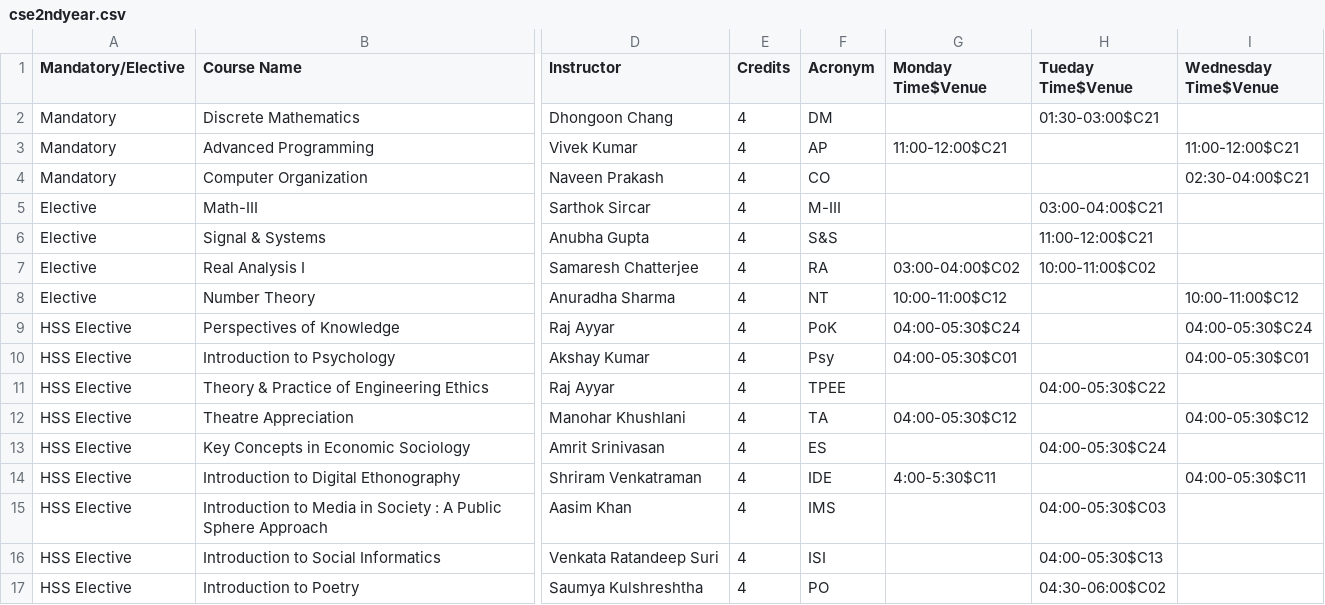
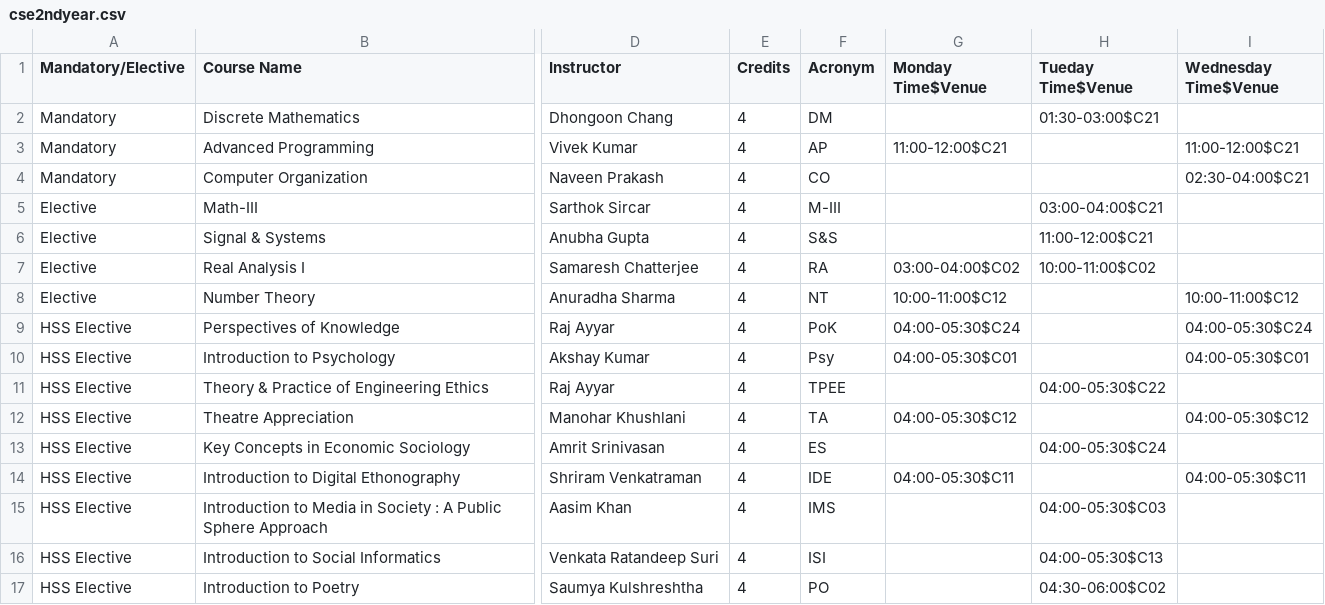
Before and after one commit to sedflix/Kron2, a CSV file: cse2ndyear.csv, drawn as a sheet; only a part is shown, gaps mark what is left out; the diff names each change by its address in the sheet, - before the commit and + after, or states it on an @@ line.

```diff
--- a/cse2ndyear.csv
+++ b/cse2ndyear.csv
-G14 (Monday Time$Venue): 4:00-5:30$C11
+G14 (Monday Time$Venue): 04:00-05:30$C11
```
Also changed, not shown: 1 other file.
